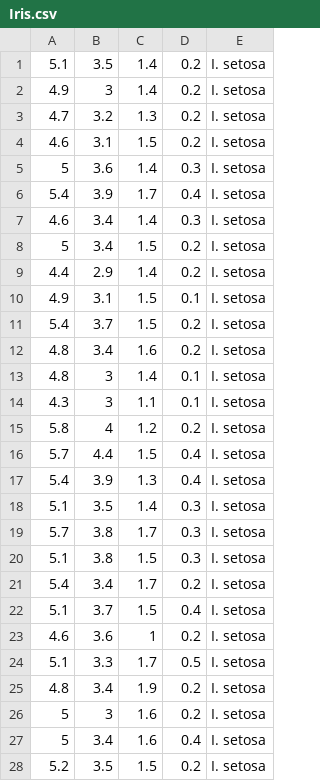
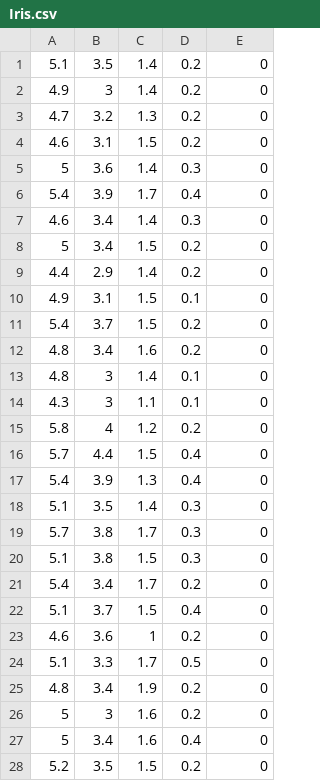
Before and after one commit to suzunedp/pattern_informatics, a CSV file: Iris.csv, drawn as a sheet; only a part is shown; the diff covers the shown part only.

```diff
--- a/Iris.csv
+++ b/Iris.csv
@@ -1,28 +1,28 @@
-5.1,3.5,1.4,0.2,I. setosa
-4.9,3,1.4,0.2,I. setosa
-4.7,3.2,1.3,0.2,I. setosa
-4.6,3.1,1.5,0.2,I. setosa
-5,3.6,1.4,0.3,I. setosa
-5.4,3.9,1.7,0.4,I. setosa
-4.6,3.4,1.4,0.3,I. setosa
-5,3.4,1.5,0.2,I. setosa
-4.4,2.9,1.4,0.2,I. setosa
-4.9,3.1,1.5,0.1,I. setosa
-5.4,3.7,1.5,0.2,I. setosa
-4.8,3.4,1.6,0.2,I. setosa
-4.8,3,1.4,0.1,I. setosa
-4.3,3,1.1,0.1,I. setosa
-5.8,4,1.2,0.2,I. setosa
-5.7,4.4,1.5,0.4,I. setosa
-5.4,3.9,1.3,0.4,I. setosa
-5.1,3.5,1.4,0.3,I. setosa
-5.7,3.8,1.7,0.3,I. setosa
-5.1,3.8,1.5,0.3,I. setosa
-5.4,3.4,1.7,0.2,I. setosa
-5.1,3.7,1.5,0.4,I. setosa
-4.6,3.6,1,0.2,I. setosa
-5.1,3.3,1.7,0.5,I. setosa
-4.8,3.4,1.9,0.2,I. setosa
-5,3,1.6,0.2,I. setosa
-5,3.4,1.6,0.4,I. setosa
-5.2,3.5,1.5,0.2,I. setosa
+5.1,3.5,1.4,0.2,0
+4.9,3,1.4,0.2,0
+4.7,3.2,1.3,0.2,0
+4.6,3.1,1.5,0.2,0
+5,3.6,1.4,0.3,0
+5.4,3.9,1.7,0.4,0
+4.6,3.4,1.4,0.3,0
+5,3.4,1.5,0.2,0
+4.4,2.9,1.4,0.2,0
+4.9,3.1,1.5,0.1,0
+5.4,3.7,1.5,0.2,0
+4.8,3.4,1.6,0.2,0
+4.8,3,1.4,0.1,0
+4.3,3,1.1,0.1,0
+5.8,4,1.2,0.2,0
+5.7,4.4,1.5,0.4,0
+5.4,3.9,1.3,0.4,0
+5.1,3.5,1.4,0.3,0
+5.7,3.8,1.7,0.3,0
+5.1,3.8,1.5,0.3,0
+5.4,3.4,1.7,0.2,0
+5.1,3.7,1.5,0.4,0
+4.6,3.6,1,0.2,0
+5.1,3.3,1.7,0.5,0
+4.8,3.4,1.9,0.2,0
+5,3,1.6,0.2,0
+5,3.4,1.6,0.4,0
+5.2,3.5,1.5,0.2,0
```
Also changed, not shown: 121 edited cells elsewhere in this file, 3 other files.
